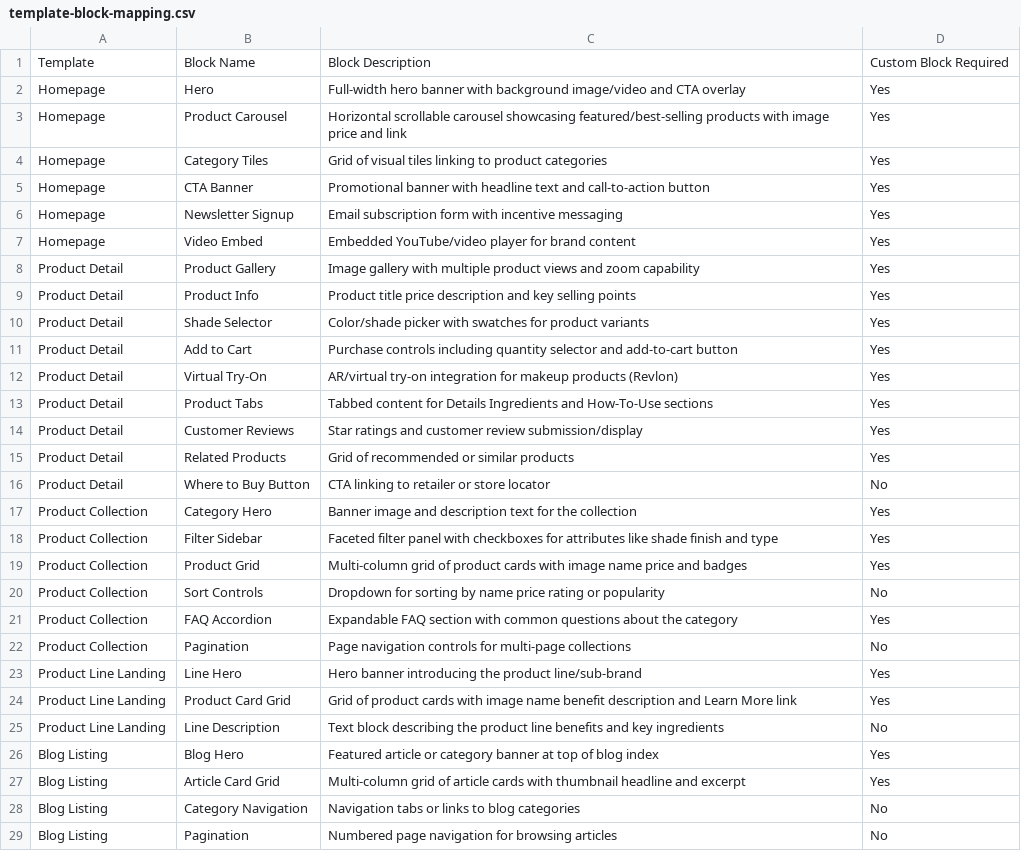
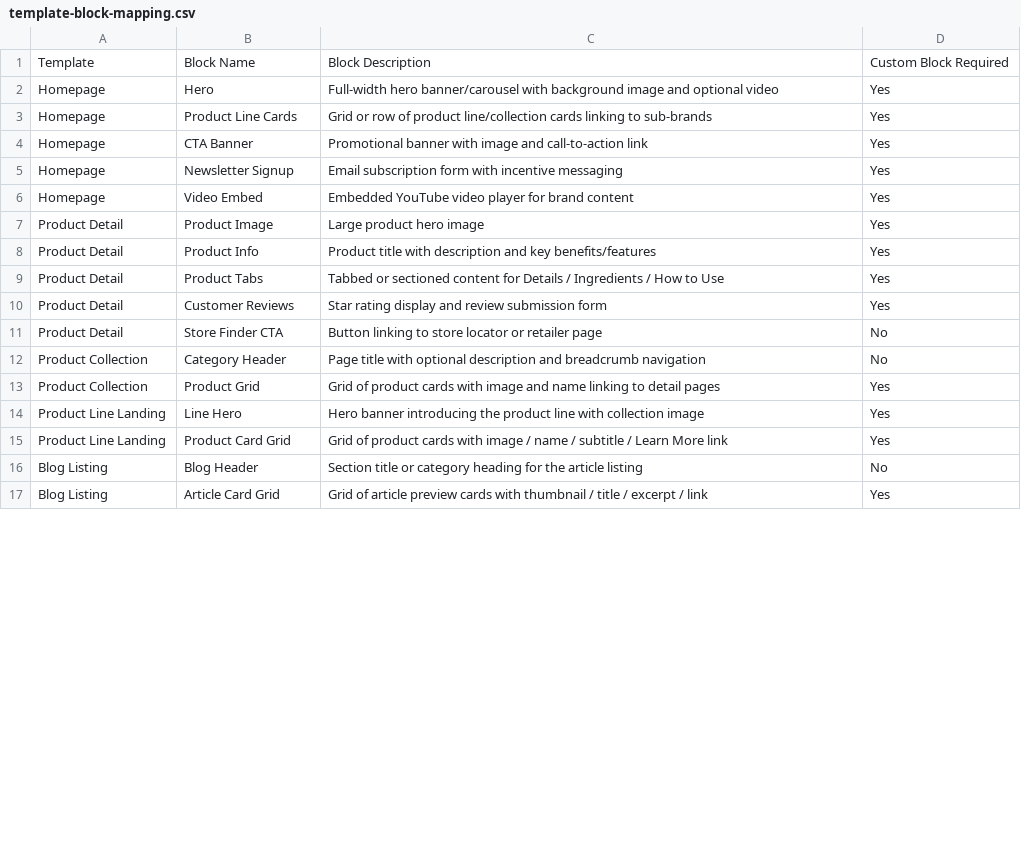
Before and after one commit to mckuckuck/rev, a CSV file: template-block-mapping.csv, drawn as a sheet; only a part is shown; the diff covers the shown part only.

```diff
--- a/template-block-mapping.csv
+++ b/template-block-mapping.csv
@@ -1,29 +1,17 @@
 Template,Block Name,Block Description,Custom Block Required
-Homepage,Hero,Full-width hero banner with background image/video and CTA overlay,Yes
-Homepage,Product Carousel,Horizontal scrollable carousel showcasing featured/best-selling products with image price and link,Yes
-Homepage,Category Tiles,Grid of visual tiles linking to product categories,Yes
-Homepage,CTA Banner,Promotional banner with headline text and call-to-action button,Yes
+Homepage,Hero,Full-width hero banner/carousel with background image and optional video,Yes
+Homepage,Product Line Cards,Grid or row of product line/collection cards linking to sub-brands,Yes
+Homepage,CTA Banner,Promotional banner with image and call-to-action link,Yes
 Homepage,Newsletter Signup,Email subscription form with incentive messaging,Yes
-Homepage,Video Embed,Embedded YouTube/video player for brand content,Yes
-Product Detail,Product Gallery,Image gallery with multiple product views and zoom capability,Yes
-Product Detail,Product Info,Product title price description and key selling points,Yes
-Product Detail,Shade Selector,Color/shade picker with swatches for product variants,Yes
-Product Detail,Add to Cart,Purchase controls including quantity selector and add-to-cart button,Yes
-Product Detail,Virtual Try-On,AR/virtual try-on integration for makeup products (Revlon),Yes
-Product Detail,Product Tabs,Tabbed content for Details Ingredients and How-To-Use sections,Yes
-Product Detail,Customer Reviews,Star ratings and customer review submission/display,Yes
-Product Detail,Related Products,Grid of recommended or similar products,Yes
-Product Detail,Where to Buy Button,CTA linking to retailer or store locator,No
-Product Collection,Category Hero,Banner image and description text for the collection,Yes
-Product Collection,Filter Sidebar,Faceted filter panel with checkboxes for attributes like shade finish and type,Yes
-Product Collection,Product Grid,Multi-column grid of product cards with image name price and badges,Yes
-Product Collection,Sort Controls,Dropdown for sorting by name price rating or popularity,No
-Product Collection,FAQ Accordion,Expandable FAQ section with common questions about the category,Yes
-Product Collection,Pagination,Page navigation controls for multi-page collections,No
-Product Line Landing,Line Hero,Hero banner introducing the product line/sub-brand,Yes
-Product Line Landing,Product Card Grid,Grid of product cards with image name benefit description and Learn More link,Yes
-Product Line Landing,Line Description,Text block describing the product line benefits and key ingredients,No
-Blog Listing,Blog Hero,Featured article or category banner at top of blog index,Yes
-Blog Listing,Article Card Grid,Multi-column grid of article cards with thumbnail headline and excerpt,Yes
-Blog Listing,Category Navigation,Navigation tabs or links to blog categories,No
-Blog Listing,Pagination,Numbered page navigation for browsing articles,No
+Homepage,Video Embed,Embedded YouTube video player for brand content,Yes
+Product Detail,Product Image,Large product hero image,Yes
+Product Detail,Product Info,Product title with description and key benefits/features,Yes
+Product Detail,Product Tabs,Tabbed or sectioned content for Details / Ingredients / How to Use,Yes
+Product Detail,Customer Reviews,Star rating display and review submission form,Yes
+Product Detail,Store Finder CTA,Button linking to store locator or retailer page,No
+Product Collection,Category Header,Page title with optional description and breadcrumb navigation,No
+Product Collection,Product Grid,Grid of product cards with image and name linking to detail pages,Yes
+Product Line Landing,Line Hero,Hero banner introducing the product line with collection image,Yes
+Product Line Landing,Product Card Grid,Grid of product cards with image / name / subtitle / Learn More link,Yes
+Blog Listing,Blog Header,Section title or category heading for the article listing,No
+Blog Listing,Article Card Grid,Grid of article preview cards with thumbnail / title / excerpt / link,Yes
```
Also changed, not shown: 6 added rows, 18 removed rows and 18 edited cells elsewhere in this file, 5 other files.
